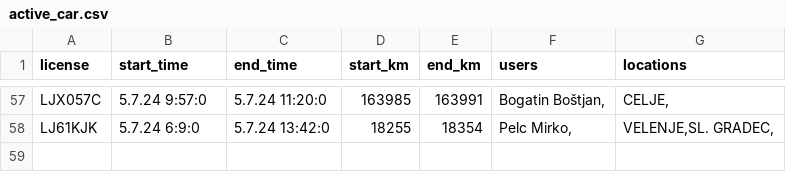
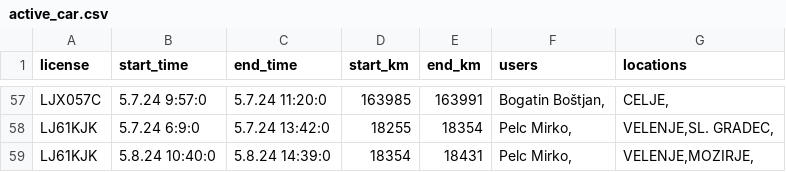
Before and after one commit to SRP-B/pot-dat, a CSV file: active_car.csv, drawn as a sheet; only a part is shown, gaps mark what is left out.

Commit message:
Appv12

```diff
--- a/active_car.csv
+++ b/active_car.csv
@@ -58 +58,2 @@ LJX057C;5.7.24 9:57:0;5.7.24 11:20:0;163985;163991;"Bogatin Boštjan,";"CELJE,"
 LJ61KJK;5.7.24 6:9:0;5.7.24 13:42:0;18255;18354;"Pelc Mirko,";"VELENJE,SL. GRADEC,"
+LJ61KJK;5.8.24 10:40:0;5.8.24 14:39:0;18354;18431;"Pelc Mirko,";"VELENJE,MOZIRJE,"
```
